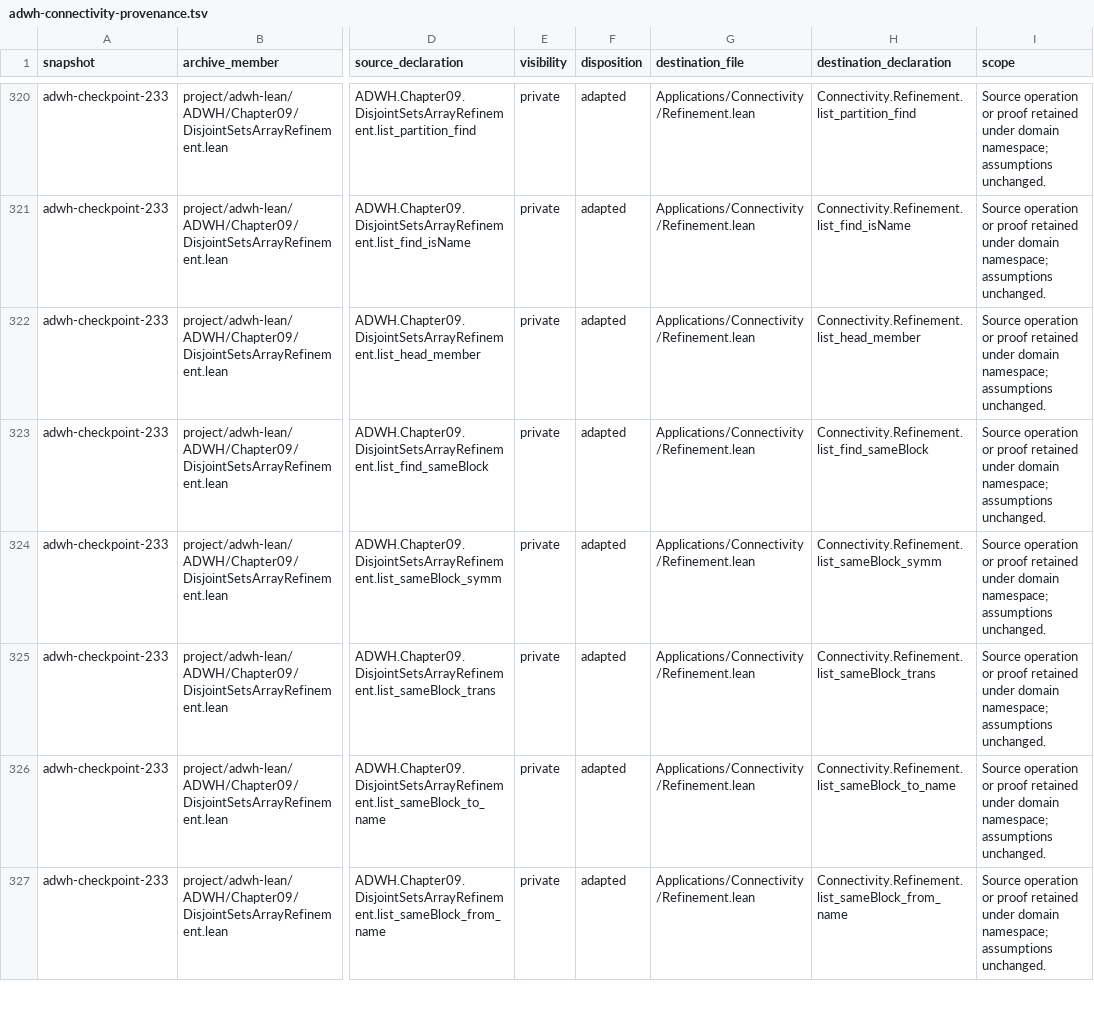
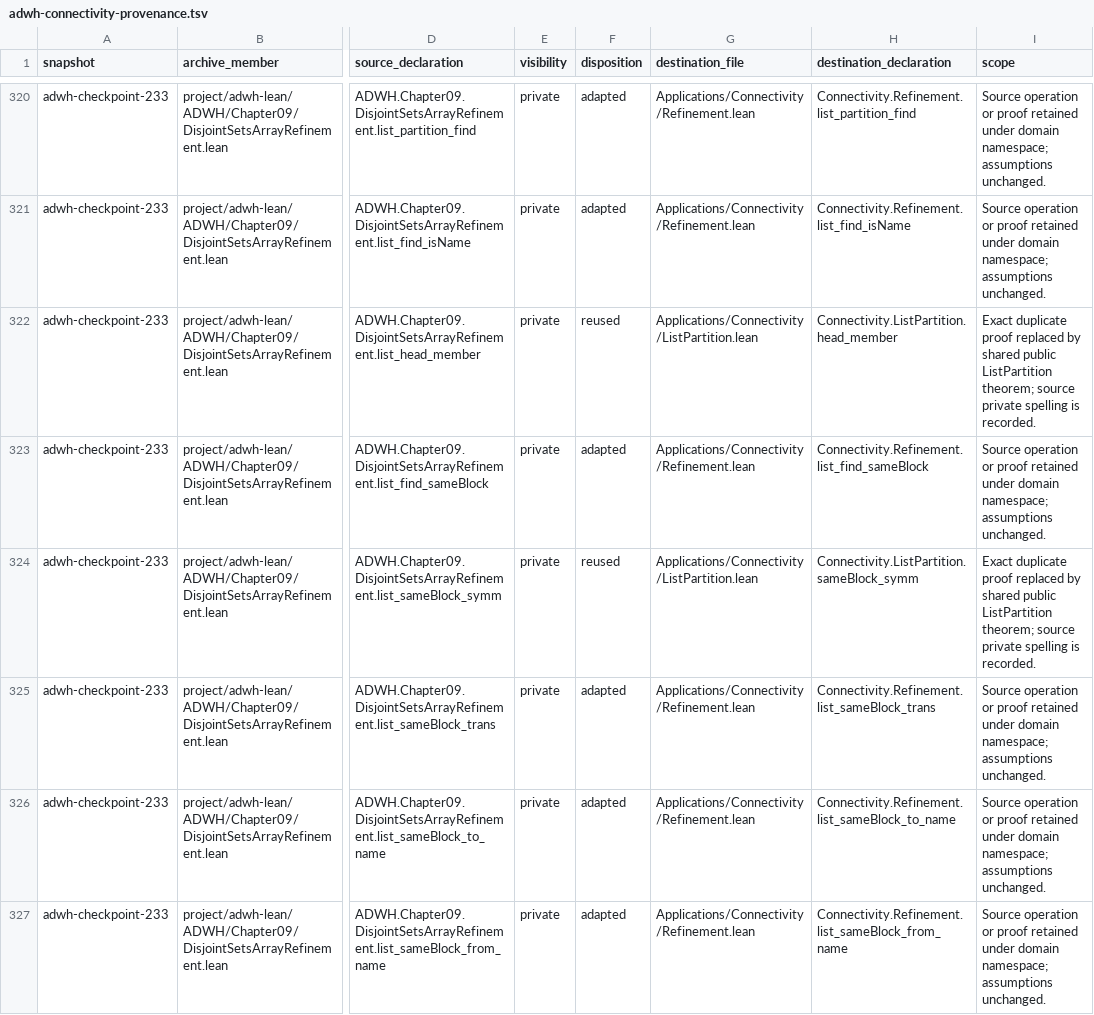
Before and after one commit to VladimirMarko/conaled, a TSV file: docs/research/adwh-connectivity-provenance.tsv, drawn as a sheet; only a part is shown, gaps mark what is left out; the diff covers the shown part only; the diff names each change by its address in the sheet, - before the commit and + after, or states it on an @@ line.

Commit message:
refactor(connectivity): share partition proof helpers (#158)

```diff
--- a/docs/research/adwh-connectivity-provenance.tsv
+++ b/docs/research/adwh-connectivity-provenance.tsv
-F322 (disposition): adapted
+F322 (disposition): reused
-G322 (destination_file): Applications/Connectivity/Refinement.lean
+G322 (destination_file): Applications/Connectivity/ListPartition.lean
-H322 (destination_declaration): Connectivity.Refinement.list_head_member
+H322 (destination_declaration): Connectivity.ListPartition.head_member
-I322 (scope): Source operation or proof retained under domain namespace; assumptions unchanged.
+I322 (scope): Exact duplicate proof replaced by shared public ListPartition theorem; source private spelling is recorded.
-F324 (disposition): adapted
+F324 (disposition): reused
-G324 (destination_file): Applications/Connectivity/Refinement.lean
+G324 (destination_file): Applications/Connectivity/ListPartition.lean
-H324 (destination_declaration): Connectivity.Refinement.list_sameBlock_symm
+H324 (destination_declaration): Connectivity.ListPartition.sameBlock_symm
-I324 (scope): Source operation or proof retained under domain namespace; assumptions unchanged.
+I324 (scope): Exact duplicate proof replaced by shared public ListPartition theorem; source private spelling is recorded.
```
Also changed, not shown: 17 edited cells elsewhere in this file, 4 other files.
